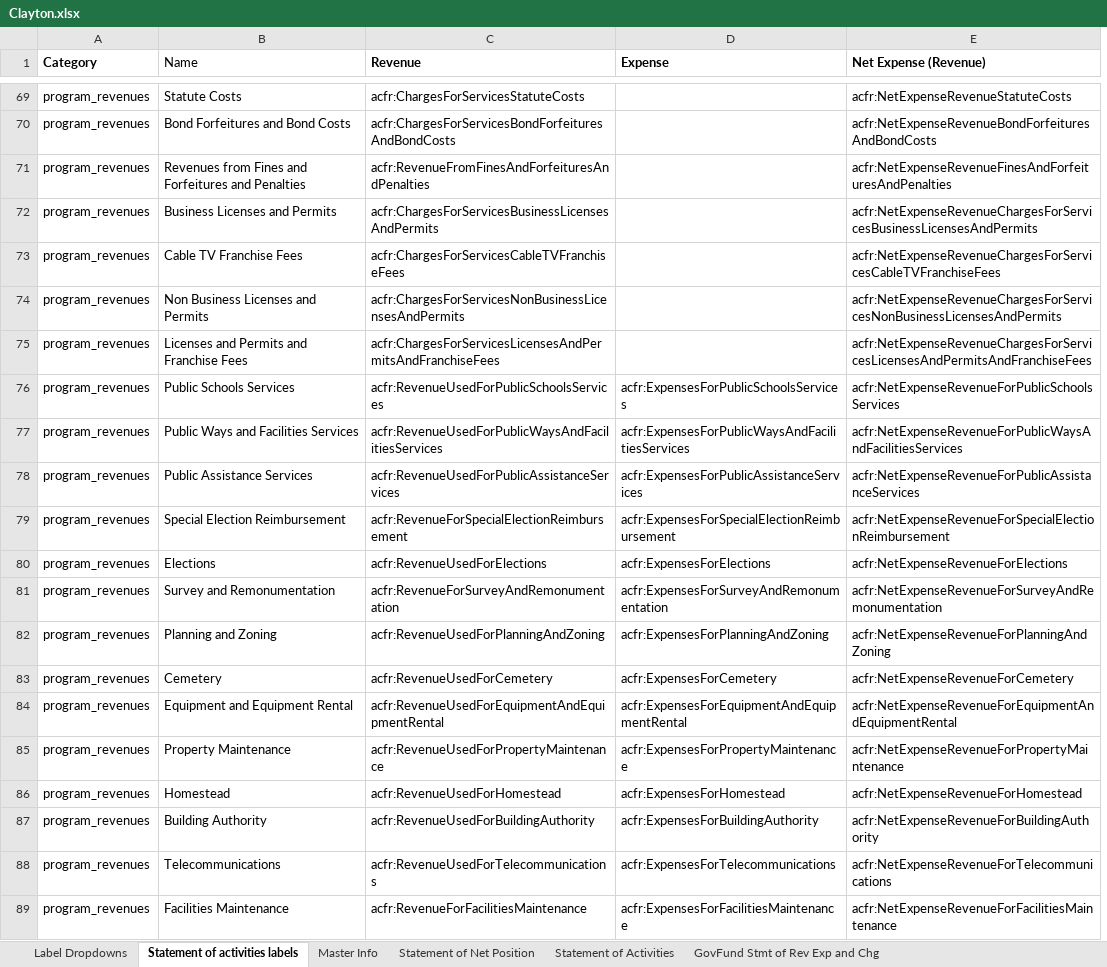
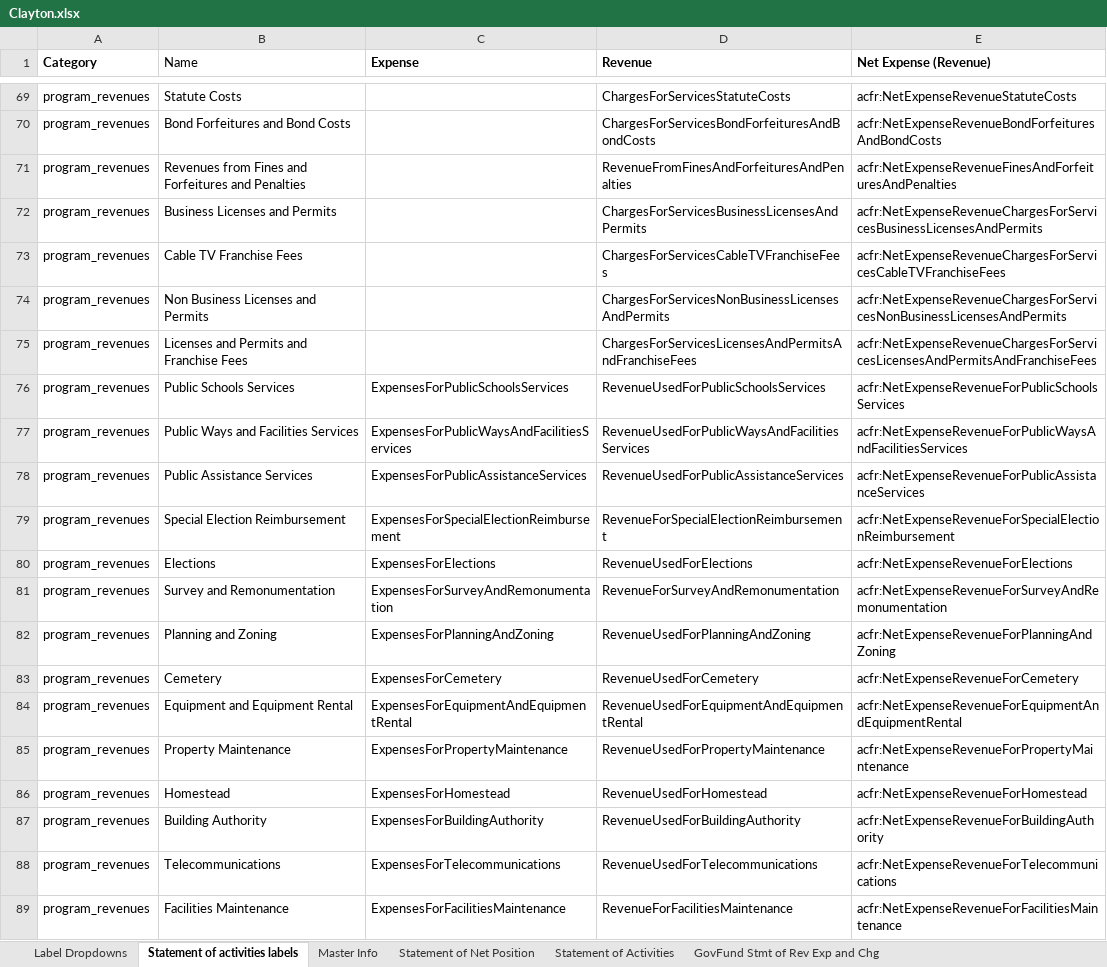
Before and after one commit to closup/process-xbrl, an Excel workbook: static/input_files/samples/Clayton.xlsx, sheet Statement of activities labels, drawn as a sheet; only a part is shown, gaps mark what is left out; values as stored, in another font and other column widths than the file's, no borders; removed rows and columns are numbered as before the commit, all else as after; the diff covers the shown part only; the diff names each change by its address in the sheet, - before the commit and + after, or states it on an @@ line.

Commit message:
fixed error in stmt of activities lookup table

```diff
--- a/static/input_files/samples/Clayton.xlsx (sheet Statement of activities labels)
+++ b/static/input_files/samples/Clayton.xlsx (sheet Statement of activities labels)
-column C (Revenue), rows 69-89: acfr:ChargesForServicesStatuteCosts | acfr:ChargesForServicesBondForfeituresAndBondCosts | acfr:RevenueFromFinesAndForfeituresAndPenalties | acfr:ChargesForServicesBusinessLicensesAndPermits | acfr:ChargesForServicesCableTVFranchiseFees | acfr:ChargesForServicesNonBusinessLicensesAndPermits | acfr:ChargesForServicesLicensesAndPermitsAndFranchiseFees | acfr:RevenueUsedForPublicSchoolsServices | acfr:RevenueUsedForPublicWaysAndFacilitiesServices | acfr:RevenueUsedForPublicAssistanceServices | acfr:RevenueForSpecialElectionReimbursement | acfr:RevenueUsedForElections | acfr:RevenueForSurveyAndRemonumentation | acfr:RevenueUsedForPlanningAndZoning | acfr:RevenueUsedForCemetery | acfr:RevenueUsedForEquipmentAndEquipmentRental | acfr:RevenueUsedForPropertyMaintenance | acfr:RevenueUsedForHomestead | acfr:RevenueUsedForBuildingAuthority | acfr:RevenueUsedForTelecommunications | acfr:RevenueForFacilitiesMaintenance
+column D (Revenue), rows 69-89: ChargesForServicesStatuteCosts | ChargesForServicesBondForfeituresAndBondCosts | RevenueFromFinesAndForfeituresAndPenalties | ChargesForServicesBusinessLicensesAndPermits | ChargesForServicesCableTVFranchiseFees | ChargesForServicesNonBusinessLicensesAndPermits | ChargesForServicesLicensesAndPermitsAndFranchiseFees | RevenueUsedForPublicSchoolsServices | RevenueUsedForPublicWaysAndFacilitiesServices | RevenueUsedForPublicAssistanceServices | RevenueForSpecialElectionReimbursement | RevenueUsedForElections | RevenueForSurveyAndRemonumentation | RevenueUsedForPlanningAndZoning | RevenueUsedForCemetery | RevenueUsedForEquipmentAndEquipmentRental | RevenueUsedForPropertyMaintenance | RevenueUsedForHomestead | RevenueUsedForBuildingAuthority | RevenueUsedForTelecommunications | RevenueForFacilitiesMaintenance
-C76 (Expense): acfr:ExpensesForPublicSchoolsServices
+C76 (Expense): ExpensesForPublicSchoolsServices
-C77 (Expense): acfr:ExpensesForPublicWaysAndFacilitiesServices
+C77 (Expense): ExpensesForPublicWaysAndFacilitiesServices
-C78 (Expense): acfr:ExpensesForPublicAssistanceServices
+C78 (Expense): ExpensesForPublicAssistanceServices
-C79 (Expense): acfr:ExpensesForSpecialElectionReimbursement
+C79 (Expense): ExpensesForSpecialElectionReimbursement
-C80 (Expense): acfr:ExpensesForElections
+C80 (Expense): ExpensesForElections
-C81 (Expense): acfr:ExpensesForSurveyAndRemonumentation
+C81 (Expense): ExpensesForSurveyAndRemonumentation
-C82 (Expense): acfr:ExpensesForPlanningAndZoning
+C82 (Expense): ExpensesForPlanningAndZoning
-C83 (Expense): acfr:ExpensesForCemetery
+C83 (Expense): ExpensesForCemetery
-C84 (Expense): acfr:ExpensesForEquipmentAndEquipmentRental
+C84 (Expense): ExpensesForEquipmentAndEquipmentRental
-C85 (Expense): acfr:ExpensesForPropertyMaintenance
+C85 (Expense): ExpensesForPropertyMaintenance
-C86 (Expense): acfr:ExpensesForHomestead
+C86 (Expense): ExpensesForHomestead
-C87 (Expense): acfr:ExpensesForBuildingAuthority
+C87 (Expense): ExpensesForBuildingAuthority
-C88 (Expense): acfr:ExpensesForTelecommunications
+C88 (Expense): ExpensesForTelecommunications
-C89 (Expense): acfr:ExpensesForFacilitiesMaintenance
+C89 (Expense): ExpensesForFacilitiesMaintenance
```
Also changed, not shown: 64 edited cells elsewhere in this sheet, sheet Statement of Activities, static/input_files/ACFR_template.xlsx.
